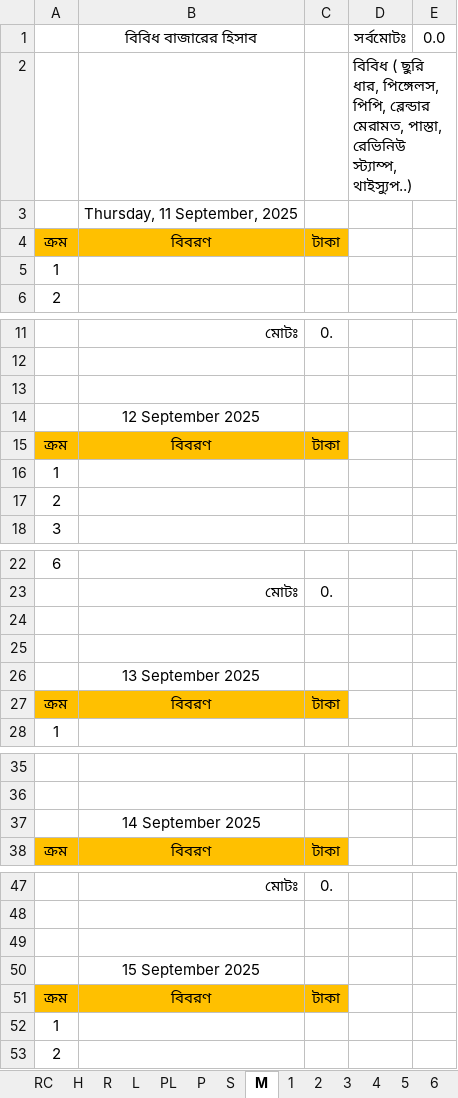
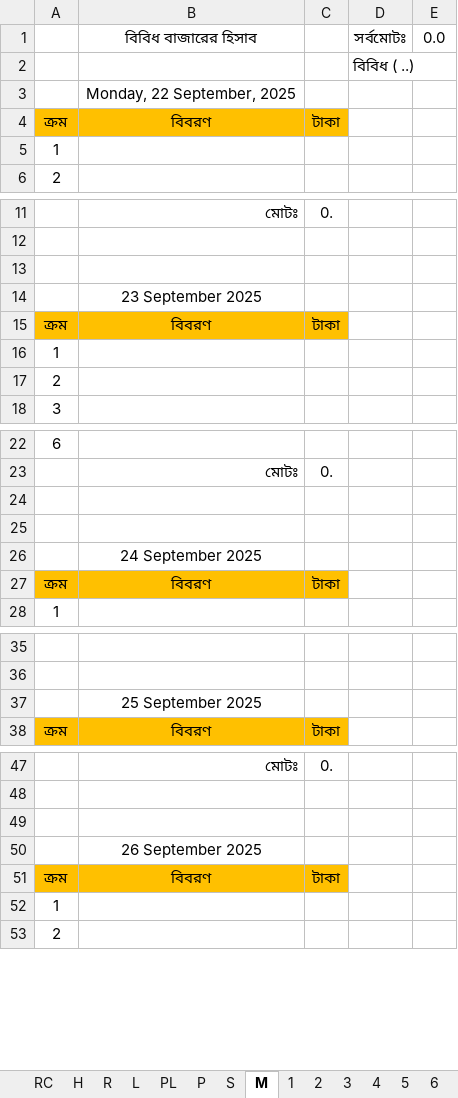
Before and after one commit to nshamim2026/office, an Excel workbook: Store/09-2025 ‍STORE GH/22-30 SEP 2025 SU.xlsx, sheet M, drawn as a sheet; only a part is shown, gaps mark what is left out; values as stored, in another font and other column widths than the file's, no borders; the diff covers the shown part only; the diff names each change by its address in the sheet, - before the commit and + after, or states it on an @@ line.

```diff
--- a/Store/09-2025 ‍STORE GH/22-30 SEP 2025 SU.xlsx (sheet M)
+++ b/Store/09-2025 ‍STORE GH/22-30 SEP 2025 SU.xlsx (sheet M)
-D2: বিবিধ ( ছুরি ধার, পিঙ্গেলস, পিপি, ব্লেন্ডার মেরামত, পাস্তা, রেভিনিউ স্ট্যাম্প, থাইস্যুপ..)
+D2: বিবিধ ( ..)
-B3: Thursday, 11 September, 2025
+B3: Monday, 22 September, 2025
-B14: 12 September 2025
+B14: 23 September 2025
-B26: 13 September 2025
+B26: 24 September 2025
-B37: 14 September 2025
+B37: 25 September 2025
-B50: 15 September 2025
+B50: 26 September 2025
```
Also changed, not shown: 11 edited cells elsewhere in this sheet, sheet 1, sheet 2, sheet P, sheet S, sheet PL, sheet TS, 30 more sheets, hidden cells.
